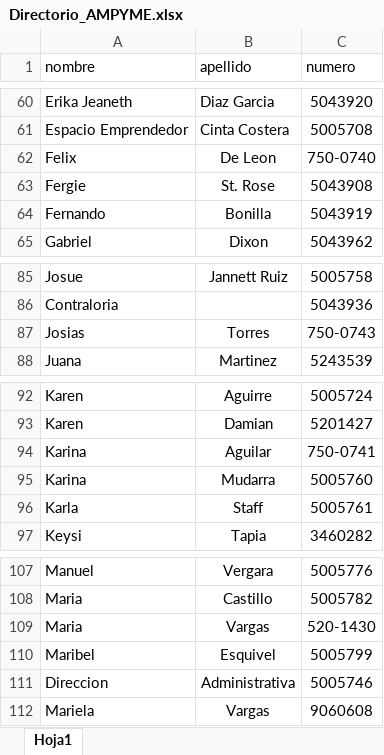
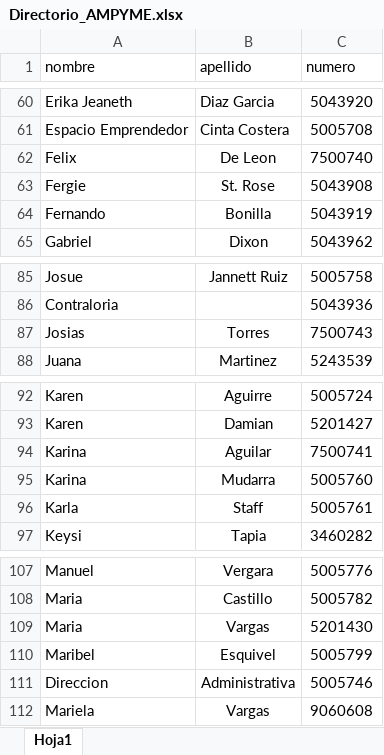
Before and after one commit to villarreal3/ampyme-script, an Excel workbook: Directorio_AMPYME.xlsx, sheet Hoja1, drawn as a sheet; only a part is shown, gaps mark what is left out; values as stored, in another font and other column widths than the file's, no borders; the diff names each change by its address in the sheet, - before the commit and + after, or states it on an @@ line.

```diff
--- a/Directorio_AMPYME.xlsx (sheet Hoja1)
+++ b/Directorio_AMPYME.xlsx (sheet Hoja1)
-C62 (numero): 750-0740
+C62 (numero): 7500740
-C87 (numero): 750-0743
+C87 (numero): 7500743
-C94 (numero): 750-0741
+C94 (numero): 7500741
-C109 (numero): 520-1430
+C109 (numero): 5201430
```
Also changed, not shown: 10 other files.
